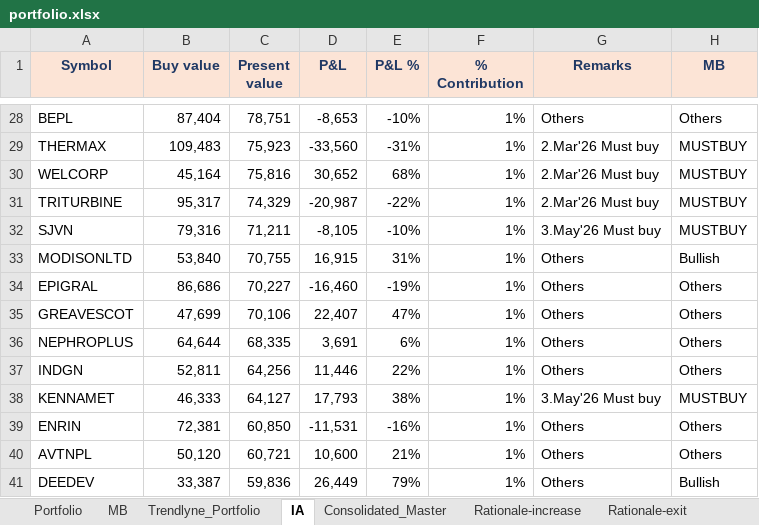
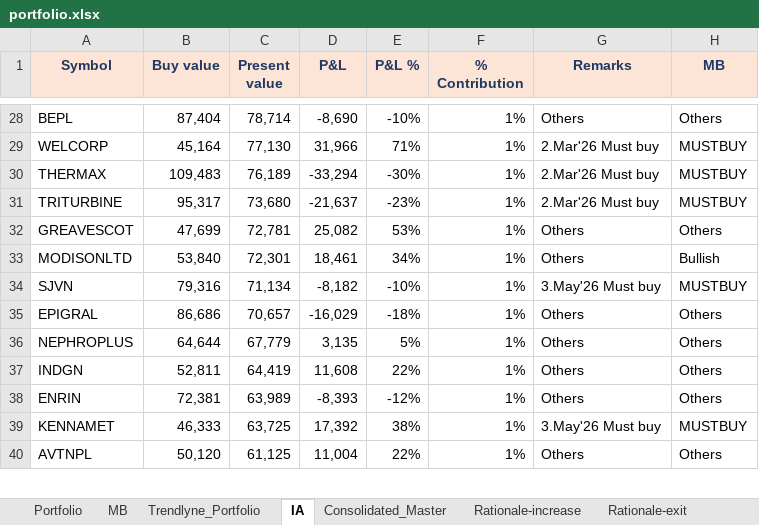
Before and after one commit to kvector0001/STT-Dashboard, an Excel workbook: data/portfolio.xlsx, sheet IA, drawn as a sheet; only a part is shown, gaps mark what is left out; values as stored, in another font and other column widths than the file's, no borders; charts and pictures and conditional formats not drawn; removed rows and columns are numbered as before the commit, all else as after; the diff covers the shown part only; the diff names each change by its address in the sheet, - before the commit and + after, or states it on an @@ line.

```diff
--- a/data/portfolio.xlsx (sheet IA)
+++ b/data/portfolio.xlsx (sheet IA)
-C28 (Present value): 78,751
+C28 (Present value): 78,714
-D28 (P&L): -8,653
+D28 (P&L): -8,690
-row 29: THERMAX | 109,483 | 75,923 | -33,560 | -31% | 1% | 2.Mar'26 Must buy | MUSTBUY
-C29 (Present value): 75,816
+C29 (Present value): 77,130
-D29 (P&L): 30,652
+D29 (P&L): 31,966
-E29 (P&L %): 68%
+E29 (P&L %): 71%
+row 30: THERMAX | 109,483 | 76,189 | -33,294 | -30% | 1% | 2.Mar'26 Must buy | MUSTBUY
-C31 (Present value): 74,329
+C31 (Present value): 73,680
-D31 (P&L): -20,987
+D31 (P&L): -21,637
-E31 (P&L %): -22%
+E31 (P&L %): -23%
+row 32: GREAVESCOT | 47,699 | 72,781 | 25,082 | 53% | 1% | Others | Others
+row 33: MODISONLTD | 53,840 | 72,301 | 18,461 | 34% | 1% | Others | Bullish
-C34 (Present value): 71,211
+C34 (Present value): 71,134
-D34 (P&L): -8,105
+D34 (P&L): -8,182
-row 33: MODISONLTD | 53,840 | 70,755 | 16,915 | 31% | 1% | Others | Bullish
-C35 (Present value): 70,227
+C35 (Present value): 70,657
-D35 (P&L): -16,460
+D35 (P&L): -16,029
-E35 (P&L %): -19%
+E35 (P&L %): -18%
-row 35: GREAVESCOT | 47,699 | 70,106 | 22,407 | 47% | 1% | Others | Others
-C36 (Present value): 68,335
+C36 (Present value): 67,779
-D36 (P&L): 3,691
+D36 (P&L): 3,135
-E36 (P&L %): 6%
+E36 (P&L %): 5%
-C37 (Present value): 64,256
+C37 (Present value): 64,419
-D37 (P&L): 11,446
+D37 (P&L): 11,608
+row 38: ENRIN | 72,381 | 63,989 | -8,393 | -12% | 1% | Others | Others
-C39 (Present value): 64,127
+C39 (Present value): 63,725
-D39 (P&L): 17,793
+D39 (P&L): 17,392
-row 39: ENRIN | 72,381 | 60,850 | -11,531 | -16% | 1% | Others | Others
-C40 (Present value): 60,721
+C40 (Present value): 61,125
-D40 (P&L): 10,600
+D40 (P&L): 11,004
-E40 (P&L %): 21%
+E40 (P&L %): 22%
-row 41: DEEDEV | 33,387 | 59,836 | 26,449 | 79% | 1% | Others | Bullish
```
Also changed, not shown: 21 added rows, 20 removed rows and 231 edited cells elsewhere in this sheet, sheet Portfolio, sheet Consolidated_Master, sheet Trendlyne_Portfolio, 1 other file.
